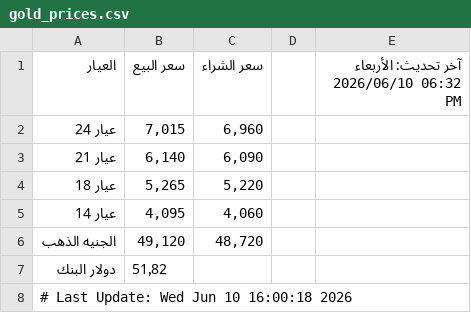
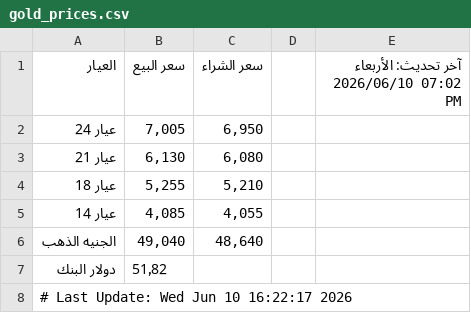
Before and after one commit to abodaapp-hash/-update_gold_prices.py, a CSV file: data/gold_prices.csv, drawn as a sheet.

```diff
--- a/data/gold_prices.csv
+++ b/data/gold_prices.csv
@@ -1,8 +1,8 @@
-العيار,سعر البيع,سعر الشراء,,آخر تحديث: الأربعاء 2026/06/10 06:32 PM
-عيار 24,"7,015","6,960",,
-عيار 21,"6,140","6,090",,
-عيار 18,"5,265","5,220",,
-عيار 14,"4,095","4,060",,
-الجنيه الذهب,"49,120","48,720",,
+العيار,سعر البيع,سعر الشراء,,آخر تحديث: الأربعاء 2026/06/10 07:02 PM
+عيار 24,"7,005","6,950",,
+عيار 21,"6,130","6,080",,
+عيار 18,"5,255","5,210",,
+عيار 14,"4,085","4,055",,
+الجنيه الذهب,"49,040","48,640",,
 دولار البنك,51٫82,,,
-# Last Update: Wed Jun 10 16:00:18 2026
+# Last Update: Wed Jun 10 16:22:17 2026
```
